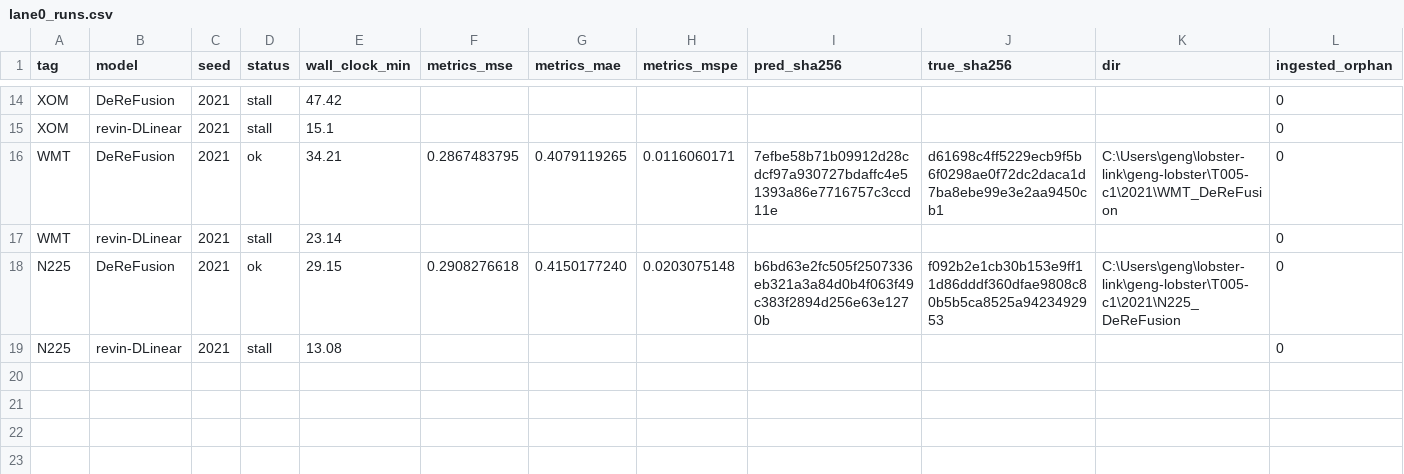
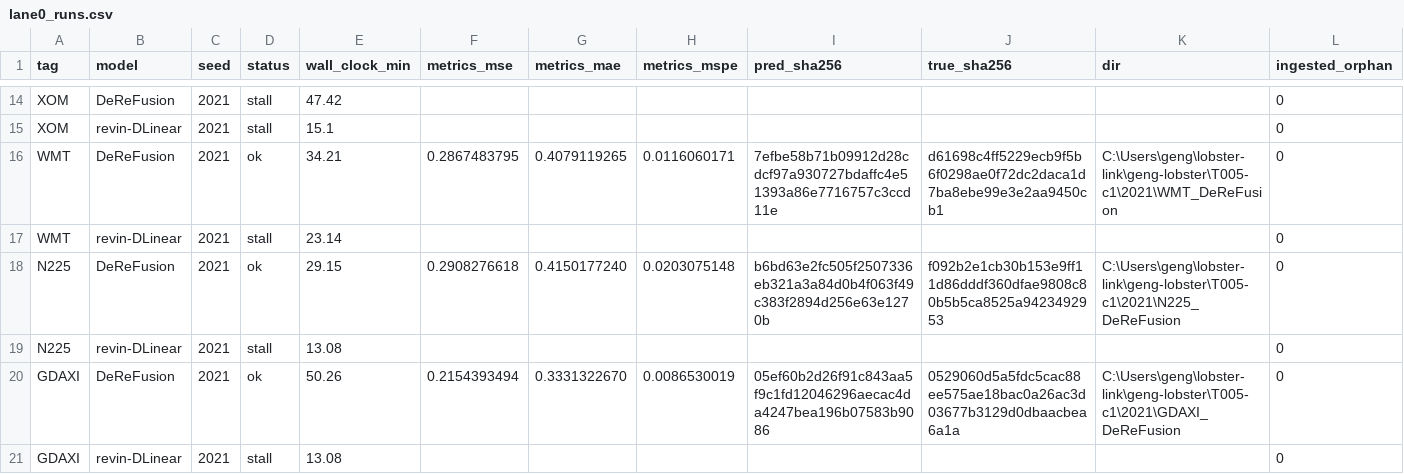
Before and after one commit to Alastair-Jiang/lobster-link, a CSV file: geng-lobster/T005-c1/lane0_runs.csv, drawn as a sheet; only a part is shown, gaps mark what is left out.

```diff
--- a/geng-lobster/T005-c1/lane0_runs.csv
+++ b/geng-lobster/T005-c1/lane0_runs.csv
@@ -19 +19,3 @@ N225,DeReFusion,2021,ok,29.15,0.2908276618,0.4150177240,0.0203075148,b6bd63e2fc5
 N225,revin-DLinear,2021,stall,13.08,,,,,,,0
+GDAXI,DeReFusion,2021,ok,50.26,0.2154393494,0.3331322670,0.0086530019,05ef60b2d26f91c843aa5f9c1fd12046296aecac4da4247bea196b07583b9086,0529060d5a5fdc5cac88ee575ae18bac0a26ac3d03677b3129d0dbaacbea6a1a,C:\Users\geng\lobster-link\geng-lobster\T005-c1\2021\GDAXI_DeReFusion,0
+GDAXI,revin-DLinear,2021,stall,13.08,,,,,,,0
```
Also changed, not shown: geng-lobster/T005-c1/lane1_runs.csv, geng-lobster/T005-c1/per_run_manifest.csv, 17 other files.
